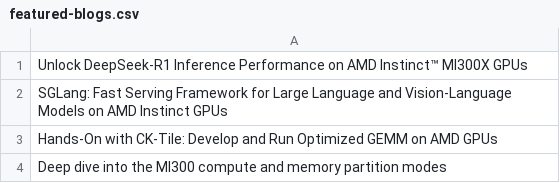
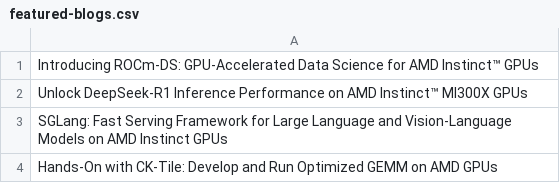
Before and after one commit to ROCm/rocm-blogs, a CSV file: blogs/featured-blogs.csv, drawn as a sheet.

Commit message:
ROCm-DS blog

```diff
--- a/blogs/featured-blogs.csv
+++ b/blogs/featured-blogs.csv
@@ -1 +1,2 @@
+Introducing ROCm-DS: GPU-Accelerated Data Science for AMD Instinct™ GPUs
 Unlock DeepSeek-R1 Inference Performance on AMD Instinct™ MI300X GPUs
@@ -3,2 +4 @@ SGLang: Fast Serving Framework for Large Language and Vision-Language Models on
 Hands-On with CK-Tile: Develop and Run Optimized GEMM on AMD GPUs
-Deep dive into the MI300 compute and memory partition modes
```
Also changed, not shown: 3 other files.
